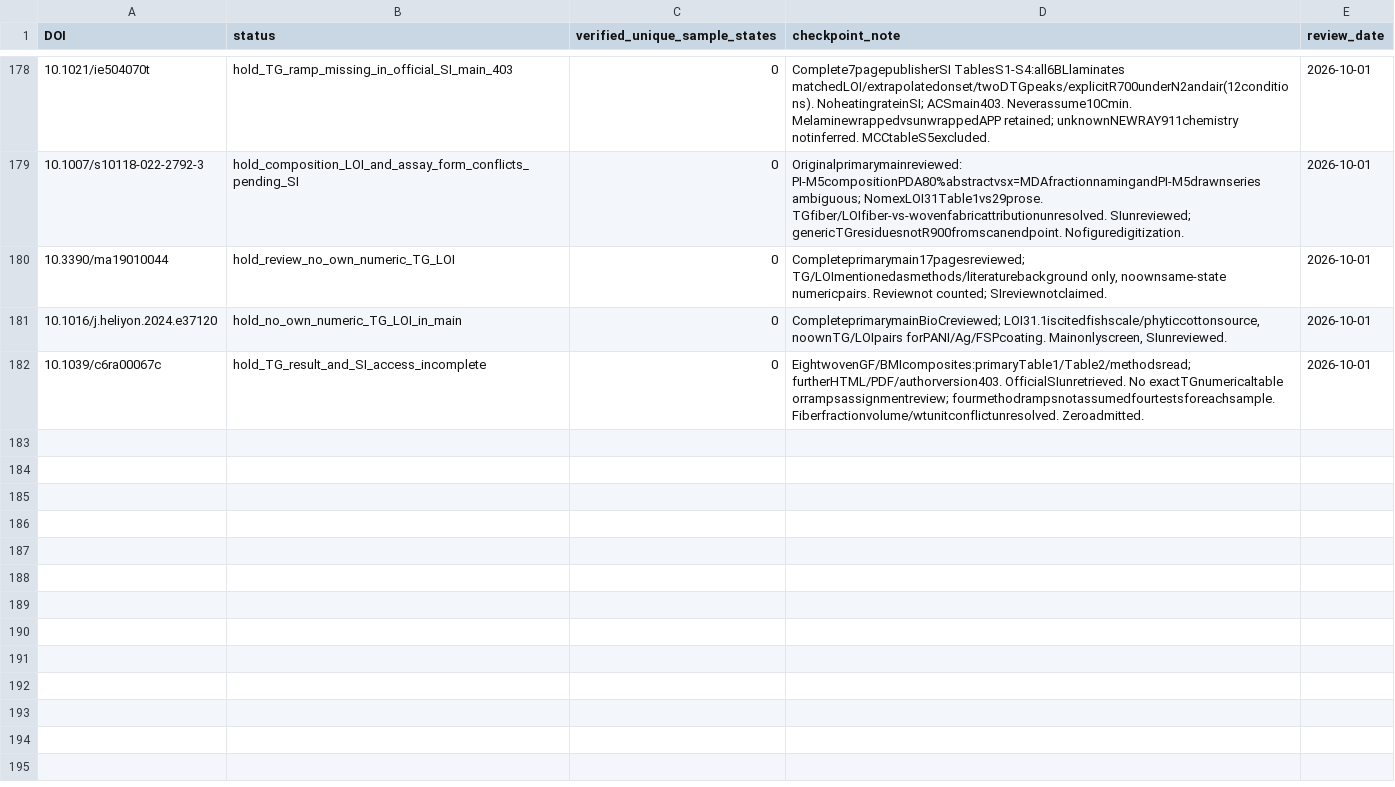
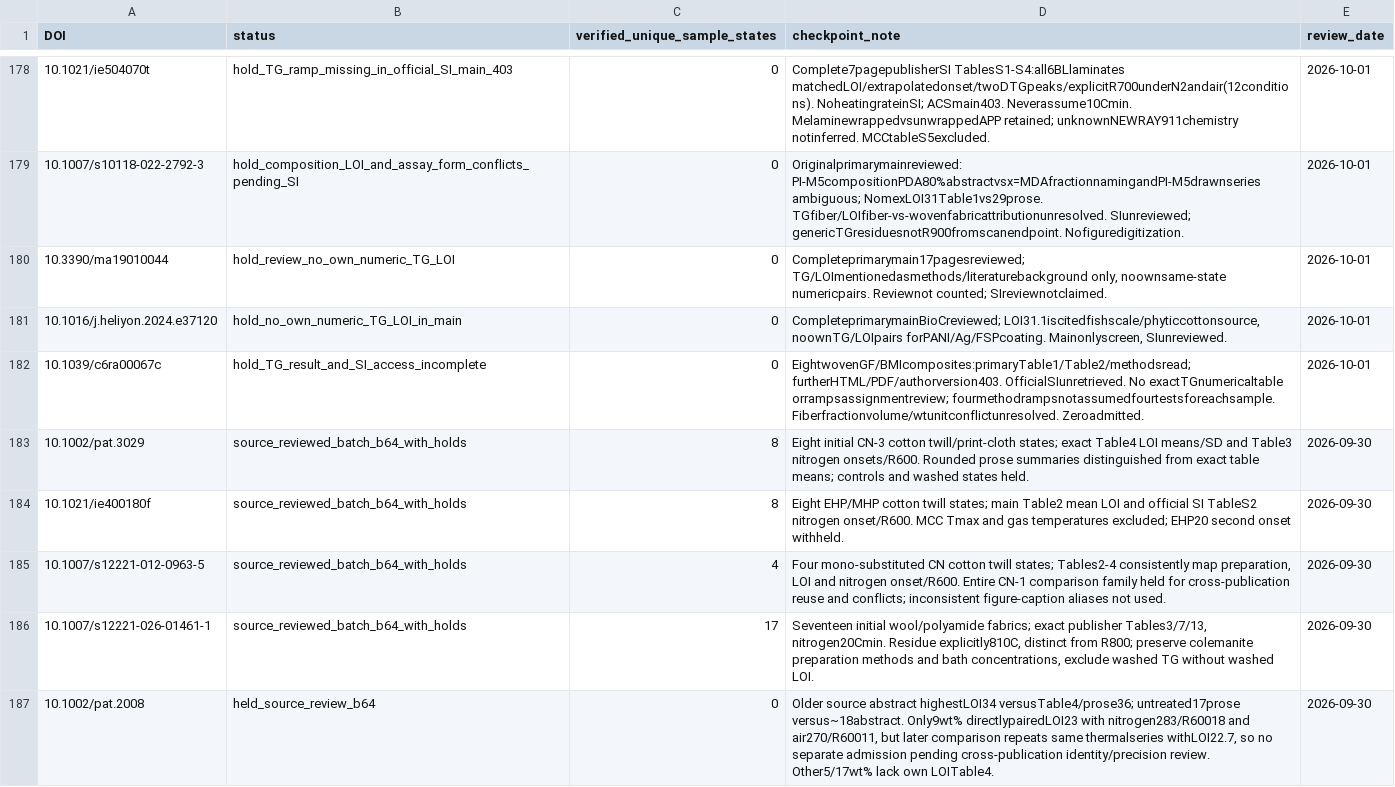
Before and after one commit to PolyFT/textile-tga-database, a CSV file: data/curation/source_review_queue.csv, drawn as a sheet; only a part is shown, gaps mark what is left out; the diff names each change by its address in the sheet, - before the commit and + after, or states it on an @@ line.

Commit message:
data: verify 37 cotton and wool/polyamide sample states (b64)

```diff
--- a/data/curation/source_review_queue.csv
+++ b/data/curation/source_review_queue.csv
+row 183: 10.1002/pat.3029 | source_reviewed_batch_b64_with_holds | 8 | Eight initial CN-3 cotton twill/print-cloth states; exact Table4 LOI means/SD and Table3 nitrogen onsets/R600. Rounded prose summaries distinguished from exact table means; controls and washed states held. | 2026-09-30
+row 184: 10.1021/ie400180f | source_reviewed_batch_b64_with_holds | 8 | Eight EHP/MHP cotton twill states; main Table2 mean LOI and official SI TableS2 nitrogen onset/R600. MCC Tmax and gas temperatures excluded; EHP20 second onset withheld. | 2026-09-30
+row 185: 10.1007/s12221-012-0963-5 | source_reviewed_batch_b64_with_holds | 4 | Four mono-substituted CN cotton twill states; Tables2-4 consistently map preparation, LOI and nitrogen onset/R600. Entire CN-1 comparison family held for cross-publication reuse and conflicts; inconsistent figure-caption aliases not used. | 2026-09-30
+row 186: 10.1007/s12221-026-01461-1 | source_reviewed_batch_b64_with_holds | 17 | Seventeen initial wool/polyamide fabrics; exact publisher Tables3/7/13, nitrogen20Cmin. Residue explicitly810C, distinct from R800; preserve colemanite preparation methods and bath concentrations, exclude washed TG without washed LOI. | 2026-09-30
+row 187: 10.1002/pat.2008 | held_source_review_b64 | 0 | Older source abstract highestLOI34 versusTable4/prose36; untreated17prose versus~18abstract. Only9wt% directlypairedLOI23 with nitrogen283/R60018 and air270/R60011, but later comparison repeats same thermalseries withLOI22.7, so no separate admission pending cross-publication identity/precision review. Other5/17wt% lack own LOITable4. | 2026-09-30
```
Also changed, not shown: 10 other files.
